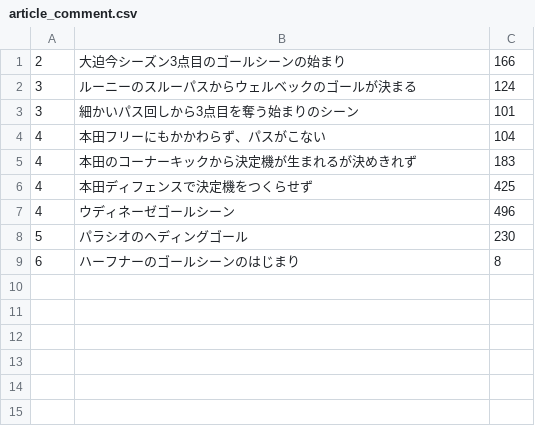
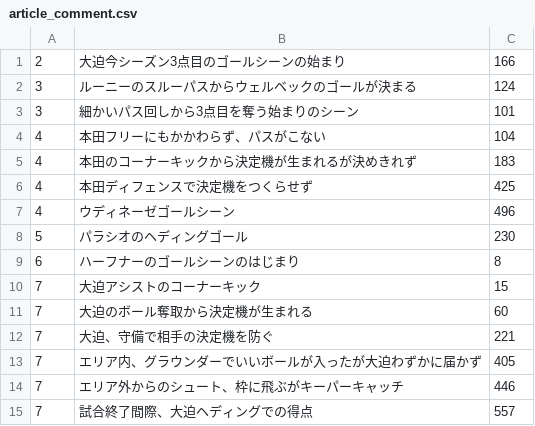
Before and after one commit to mu-hirotaka/erom, a CSV file: db/master/article_comment.csv, drawn as a sheet; the diff names each change by its address in the sheet, - before the commit and + after, or states it on an @@ line.

Commit message:
Add article(okazaki)

```diff
--- a/db/master/article_comment.csv
+++ b/db/master/article_comment.csv
+row 10: 7 | 大迫アシストのコーナーキック | 15
+row 11: 7 | 大迫のボール奪取から決定機が生まれる | 60
+row 12: 7 | 大迫、守備で相手の決定機を防ぐ | 221
+row 13: 7 | エリア内、グラウンダーでいいボールが入ったが大迫わずかに届かず | 405
+row 14: 7 | エリア外からのシュート、枠に飛ぶがキーパーキャッチ | 446
+row 15: 7 | 試合終了間際、大迫ヘディングでの得点 | 557
```
Also changed, not shown: db/article.csv, db/article_comment.csv, 1 other file.
